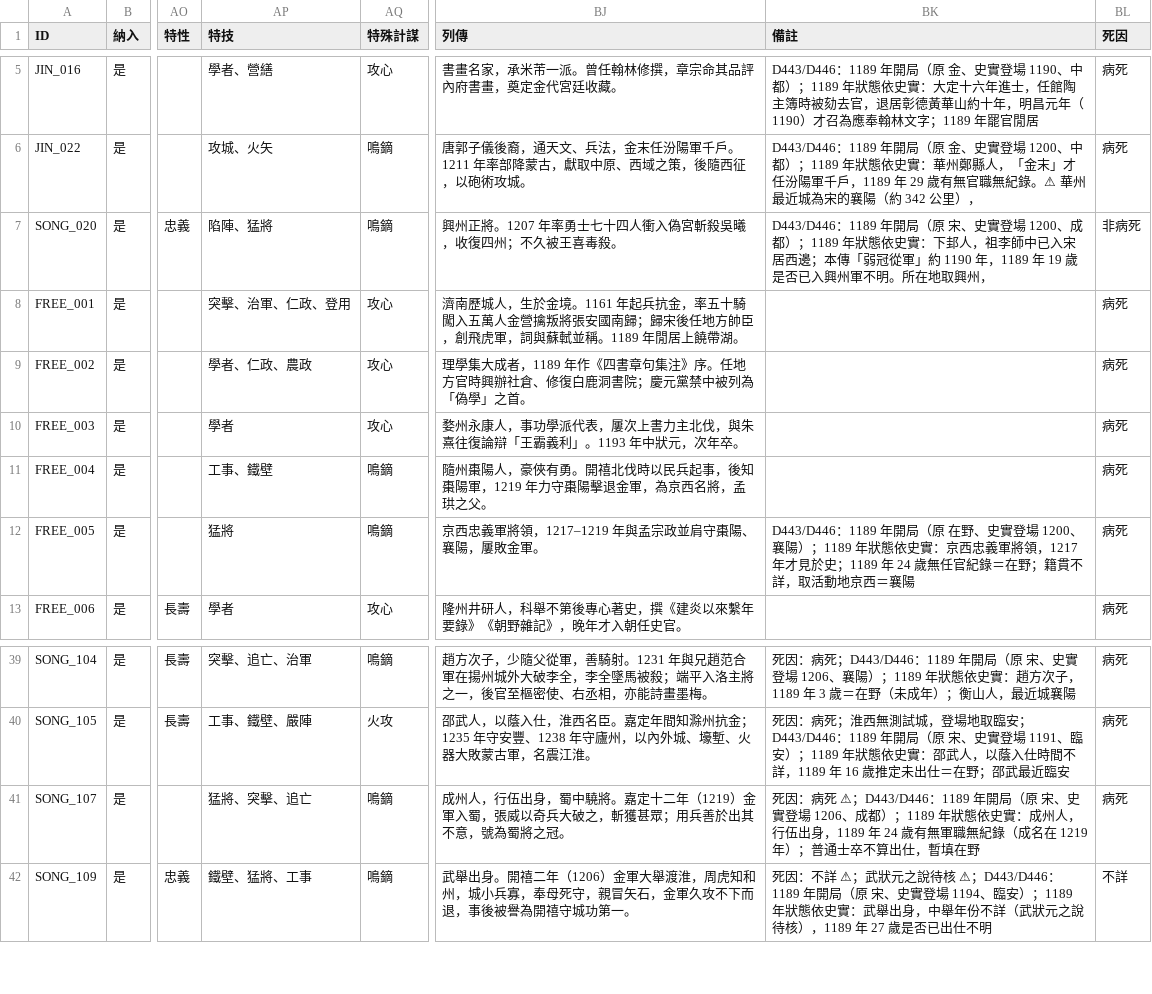
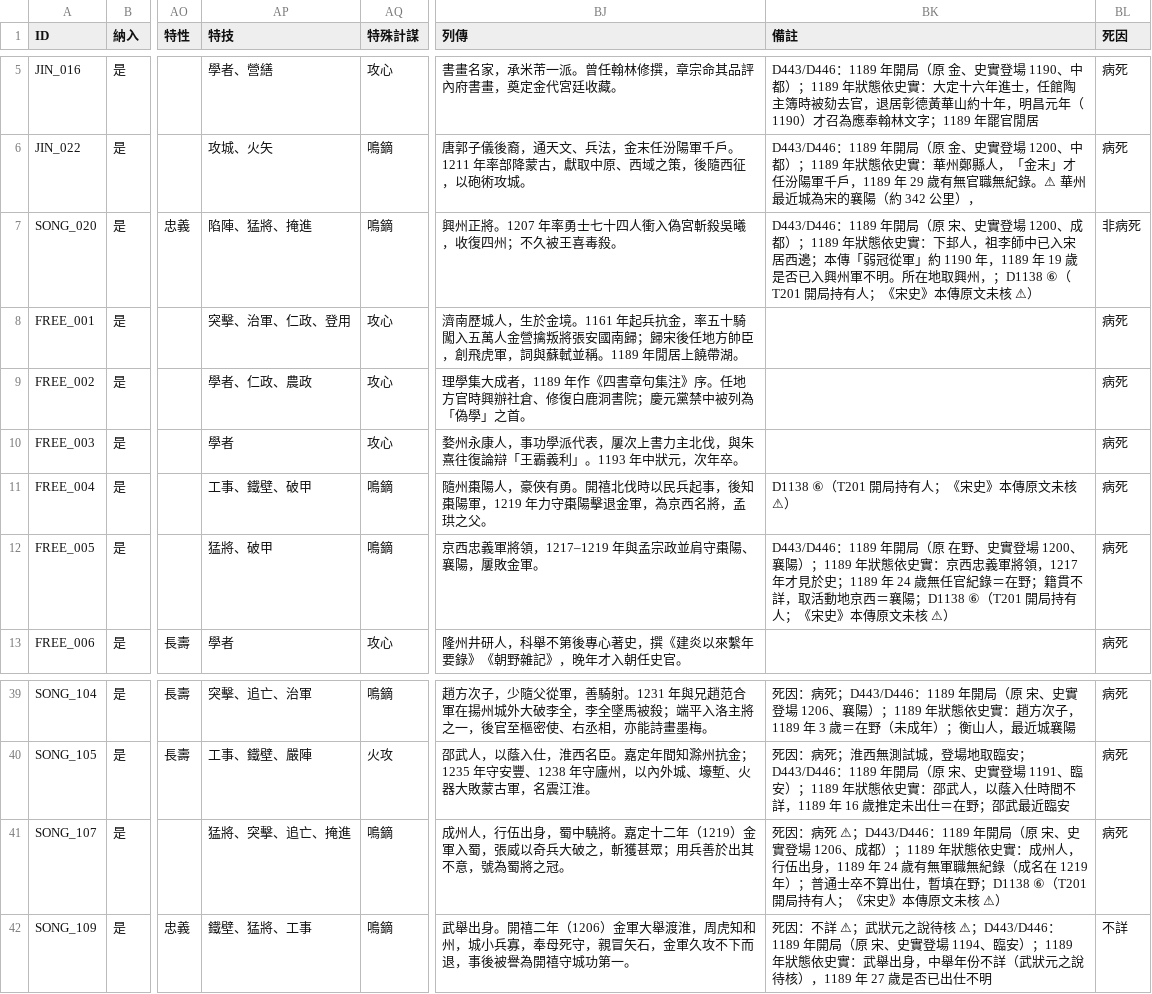
Before and after one commit to maybe-su/xcj4-public, a CSV file: people/人物_在野.csv, drawn as a sheet; only a part is shown, gaps mark what is left out; the diff names each change by its address in the sheet, - before the commit and + after, or states it on an @@ line.

```diff
--- a/people/人物_在野.csv
+++ b/people/人物_在野.csv
-AP7 (特技): 陷陣、猛將
+AP7 (特技): 陷陣、猛將、掩進
-BK7 (備註): …取興州，
+BK7 (備註): …取興州，；D1138 ⑥（T201 開局持有人；《宋史》本傳原文未核 ⚠）
-AP11 (特技): 工事、鐵壁
+AP11 (特技): 工事、鐵壁、破甲
-BK11 (備註): (empty)
+BK11 (備註): D1138 ⑥（T201 開局持有人；《宋史》本傳原文未核 ⚠）
-AP12 (特技): 猛將
+AP12 (特技): 猛將、破甲
-BK12 (備註): …西＝襄陽
+BK12 (備註): …西＝襄陽；D1138 ⑥（T201 開局持有人；《宋史》本傳原文未核 ⚠）
-AP41 (特技): 猛將、突擊、追亡
+AP41 (特技): 猛將、突擊、追亡、掩進
-BK41 (備註): …暫填在野
+BK41 (備註): …暫填在野；D1138 ⑥（T201 開局持有人；《宋史》本傳原文未核 ⚠）
```
